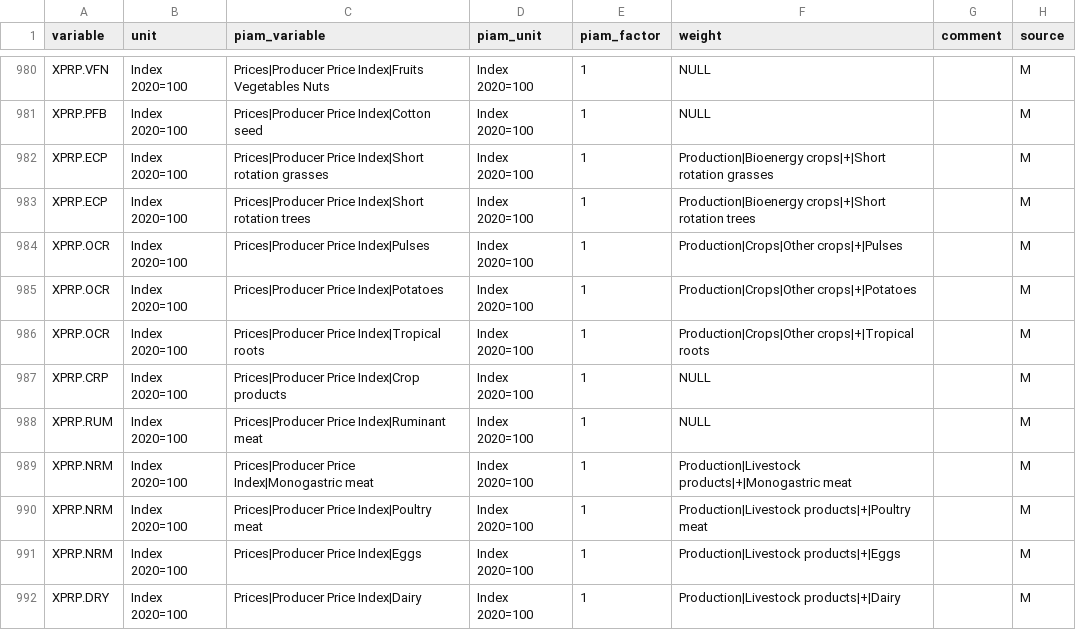
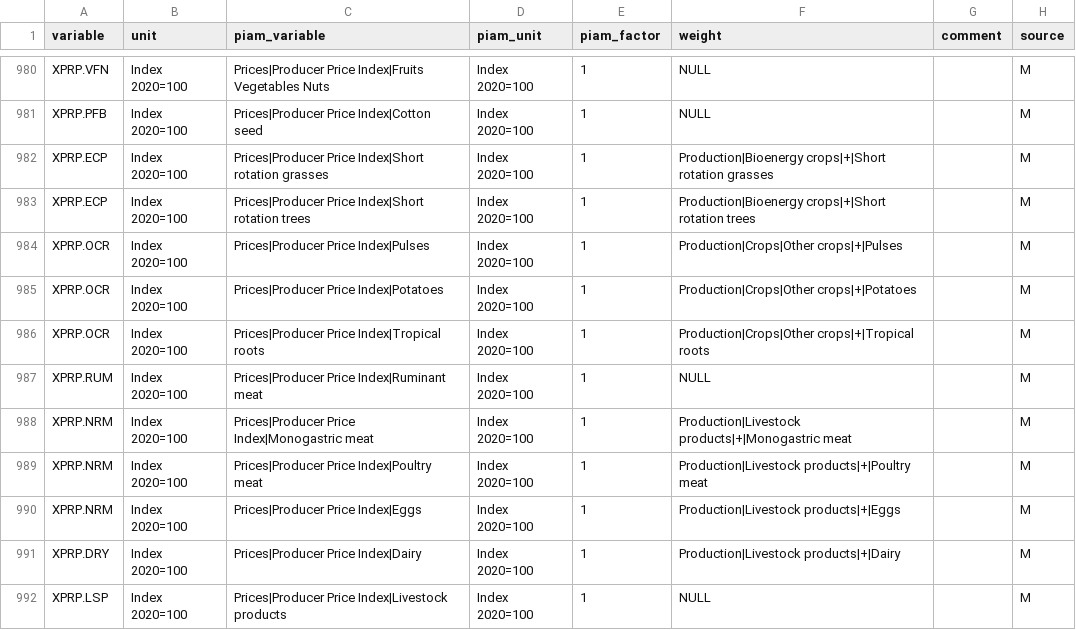
Before and after one commit to tonnrueter/piamInterfaces, a CSV file: inst/mappings/mapping_AgMIP.csv, drawn as a sheet; only a part is shown, gaps mark what is left out; the shorter side is filled out with more unchanged rows; the diff names each change by its address in the sheet, - before the commit and + after, or states it on an @@ line.

```diff
--- a/inst/mappings/mapping_AgMIP.csv
+++ b/inst/mappings/mapping_AgMIP.csv
-row 987: XPRP.CRP | Index 2020=100 | Prices|Producer Price Index|Crop products | Index 2020=100 | 1 | NULL |  | M
```
Also changed, not shown: inst/mappings/mapping_AR6.csv, inst/mappings/mapping_AR6_MAgPIE.csv, 2 other files.
